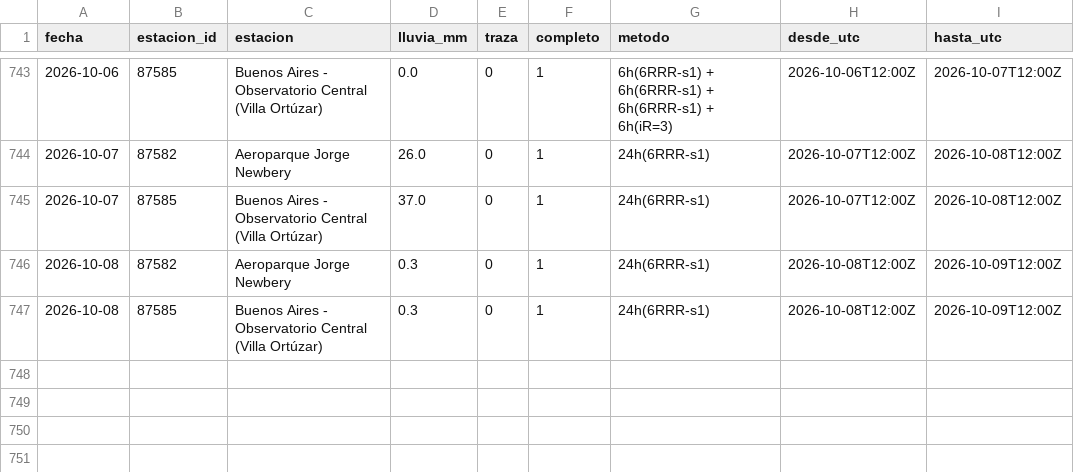
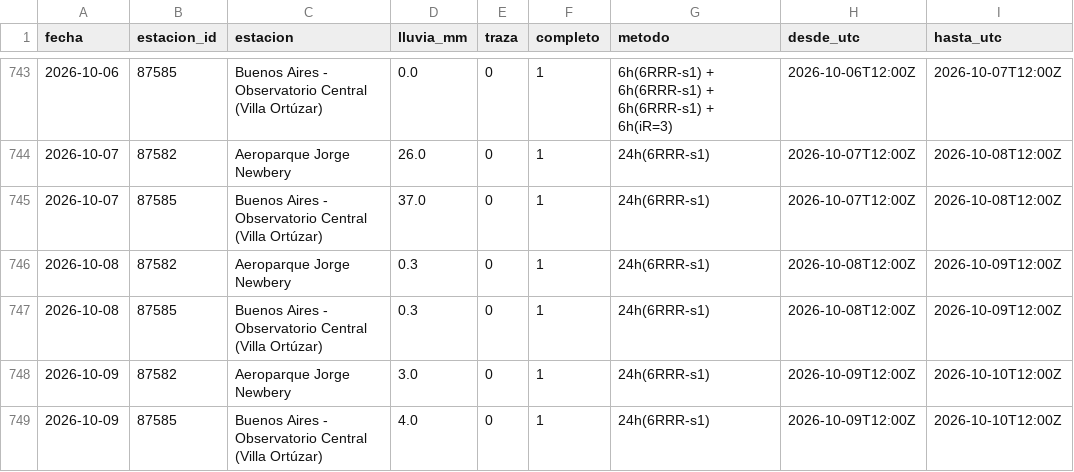
Before and after one commit to lluvia-region/lluvias-caba, a CSV file: data/lluvias.csv, drawn as a sheet; only a part is shown, gaps mark what is left out.

```diff
--- a/data/lluvias.csv
+++ b/data/lluvias.csv
@@ -747 +747,3 @@ fecha,estacion_id,estacion,lluvia_mm,traza,completo,metodo,desde_utc,hasta_utc
 2026-10-08,87585,Buenos Aires - Observatorio Central (Villa Ortúzar),0.3,0,1,24h(6RRR-s1),2026-10-08T12:00Z,2026-10-09T12:00Z
+2026-10-09,87582,Aeroparque Jorge Newbery,3.0,0,1,24h(6RRR-s1),2026-10-09T12:00Z,2026-10-10T12:00Z
+2026-10-09,87585,Buenos Aires - Observatorio Central (Villa Ortúzar),4.0,0,1,24h(6RRR-s1),2026-10-09T12:00Z,2026-10-10T12:00Z
```
Also changed, not shown: 2 other files.
